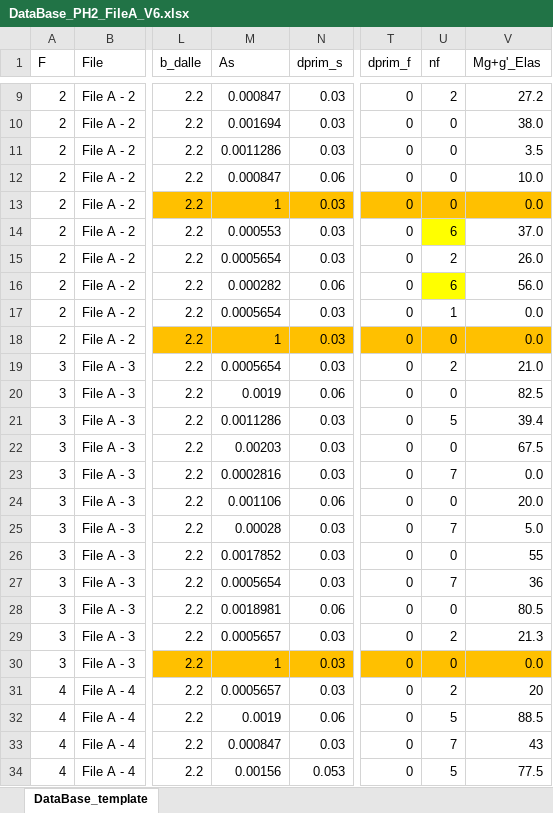
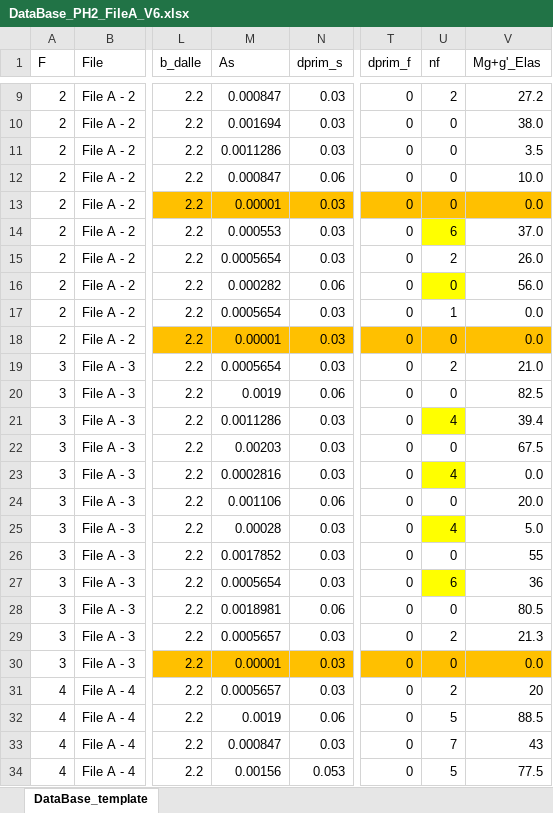
Before and after one commit to phil-vivant/Citallios, an Excel workbook: Calculs/PH2/DataBase_PH2_FileA_V6.xlsx, sheet DataBase_template, drawn as a sheet; only a part is shown, gaps mark what is left out; values as stored, in another font and other column widths than the file's, no borders; conditional formats not drawn; the diff covers the shown part only; the diff names each change by its address in the sheet, - before the commit and + after, or states it on an @@ line.

```diff
--- a/Calculs/PH2/DataBase_PH2_FileA_V6.xlsx (sheet DataBase_template)
+++ b/Calculs/PH2/DataBase_PH2_FileA_V6.xlsx (sheet DataBase_template)
-M13 (As): 1
+M13 (As): 0.00001
-U16 (nf): 6
+U16 (nf): 0
-M18 (As): 1
+M18 (As): 0.00001
-U21 (nf): 5
+U21 (nf): 4
-U21 fill: none
+U21 fill: #FFFF00
-U23 (nf): 7
+U23 (nf): 4
-U23 fill: none
+U23 fill: #FFFF00
-U25 (nf): 7
+U25 (nf): 4
-U25 fill: none
+U25 fill: #FFFF00
-U27 (nf): 7
+U27 (nf): 6
-U27 fill: none
+U27 fill: #FFFF00
-M30 (As): 1
+M30 (As): 0.00001
```
Also changed, not shown: 25 edited cells and cell formats elsewhere in this sheet, formulas that keep their value, Calculs/PH2/DataBase_PH2_FileA_V6_results.xlsx, Calculs/PH2/DataBase_PH2_FileB_V6.xlsx, 2 other files.
